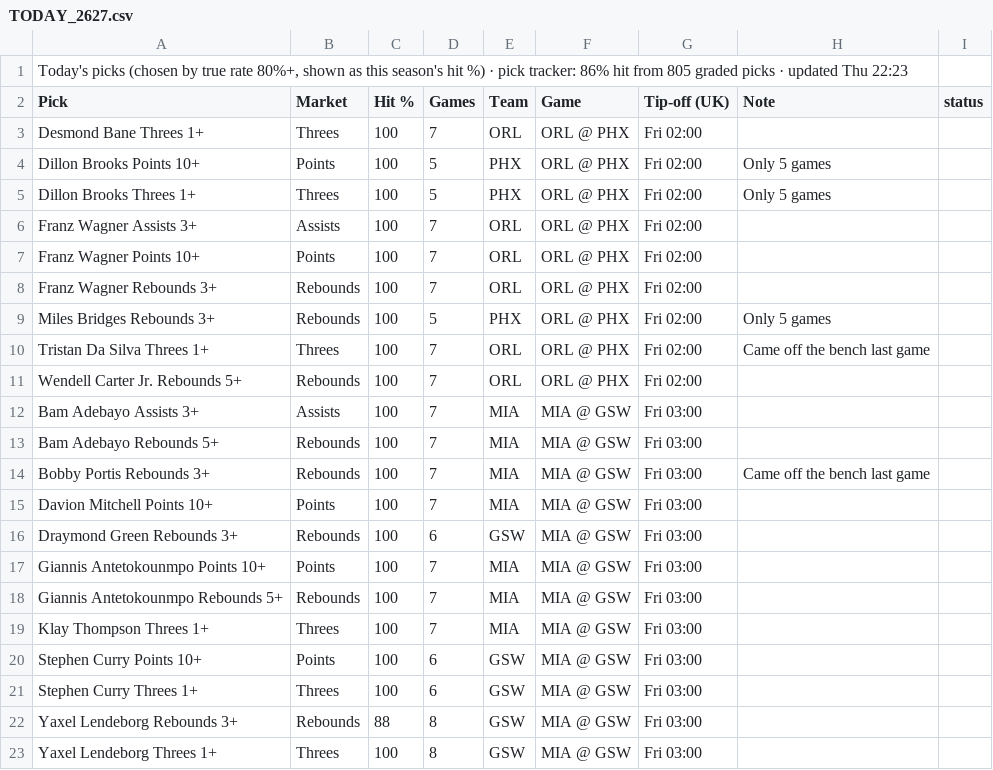
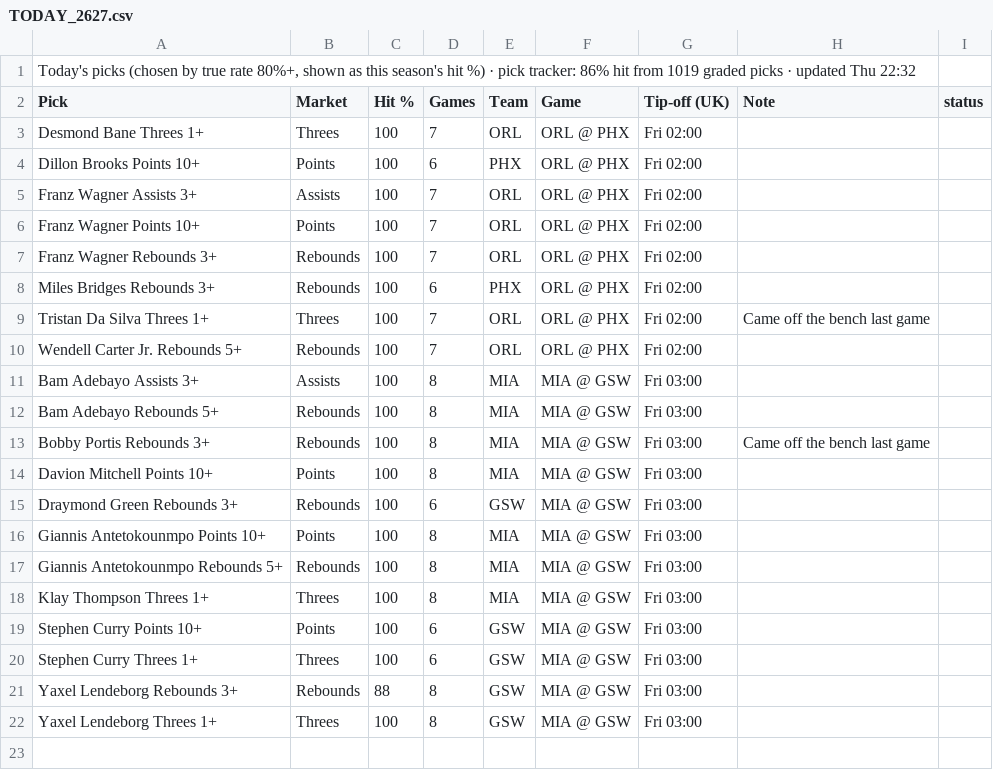
Before and after one commit to 7wilite7/Nba-Stats, a CSV file: out/TODAY_2627.csv, drawn as a sheet.

```diff
--- a/out/TODAY_2627.csv
+++ b/out/TODAY_2627.csv
@@ -1,6 +1,5 @@
-"Today's picks (chosen by true rate 80%+, shown as this season's hit %) · pick tracker: 86% hit from 805 graded picks · updated Thu 22:23"
+"Today's picks (chosen by true rate 80%+, shown as this season's hit %) · pick tracker: 86% hit from 1019 graded picks · updated Thu 22:32"
 Pick,Market,Hit %,Games,Team,Game,Tip-off (UK),Note,status
 Desmond Bane Threes 1+,Threes,100,7,ORL,ORL @ PHX,Fri 02:00,,
-Dillon Brooks Points 10+,Points,100,5,PHX,ORL @ PHX,Fri 02:00,Only 5 games,
-Dillon Brooks Threes 1+,Threes,100,5,PHX,ORL @ PHX,Fri 02:00,Only 5 games,
+Dillon Brooks Points 10+,Points,100,6,PHX,ORL @ PHX,Fri 02:00,,
 Franz Wagner Assists 3+,Assists,100,7,ORL,ORL @ PHX,Fri 02:00,,
@@ -8,13 +7,13 @@ Franz Wagner Points 10+,Points,100,7,ORL,ORL @ PHX,Fri 02:00,,
 Franz Wagner Rebounds 3+,Rebounds,100,7,ORL,ORL @ PHX,Fri 02:00,,
-Miles Bridges Rebounds 3+,Rebounds,100,5,PHX,ORL @ PHX,Fri 02:00,Only 5 games,
+Miles Bridges Rebounds 3+,Rebounds,100,6,PHX,ORL @ PHX,Fri 02:00,,
 Tristan Da Silva Threes 1+,Threes,100,7,ORL,ORL @ PHX,Fri 02:00,Came off the bench last game,
 Wendell Carter Jr. Rebounds 5+,Rebounds,100,7,ORL,ORL @ PHX,Fri 02:00,,
-Bam Adebayo Assists 3+,Assists,100,7,MIA,MIA @ GSW,Fri 03:00,,
-Bam Adebayo Rebounds 5+,Rebounds,100,7,MIA,MIA @ GSW,Fri 03:00,,
-Bobby Portis Rebounds 3+,Rebounds,100,7,MIA,MIA @ GSW,Fri 03:00,Came off the bench last game,
-Davion Mitchell Points 10+,Points,100,7,MIA,MIA @ GSW,Fri 03:00,,
+Bam Adebayo Assists 3+,Assists,100,8,MIA,MIA @ GSW,Fri 03:00,,
+Bam Adebayo Rebounds 5+,Rebounds,100,8,MIA,MIA @ GSW,Fri 03:00,,
+Bobby Portis Rebounds 3+,Rebounds,100,8,MIA,MIA @ GSW,Fri 03:00,Came off the bench last game,
+Davion Mitchell Points 10+,Points,100,8,MIA,MIA @ GSW,Fri 03:00,,
 Draymond Green Rebounds 3+,Rebounds,100,6,GSW,MIA @ GSW,Fri 03:00,,
-Giannis Antetokounmpo Points 10+,Points,100,7,MIA,MIA @ GSW,Fri 03:00,,
-Giannis Antetokounmpo Rebounds 5+,Rebounds,100,7,MIA,MIA @ GSW,Fri 03:00,,
-Klay Thompson Threes 1+,Threes,100,7,MIA,MIA @ GSW,Fri 03:00,,
+Giannis Antetokounmpo Points 10+,Points,100,8,MIA,MIA @ GSW,Fri 03:00,,
+Giannis Antetokounmpo Rebounds 5+,Rebounds,100,8,MIA,MIA @ GSW,Fri 03:00,,
+Klay Thompson Threes 1+,Threes,100,8,MIA,MIA @ GSW,Fri 03:00,,
 Stephen Curry Points 10+,Points,100,6,GSW,MIA @ GSW,Fri 03:00,,
```
Also changed, not shown: out/PLAYERS_2627.csv, out/PLAYERS_blend.csv, 30 other files.
